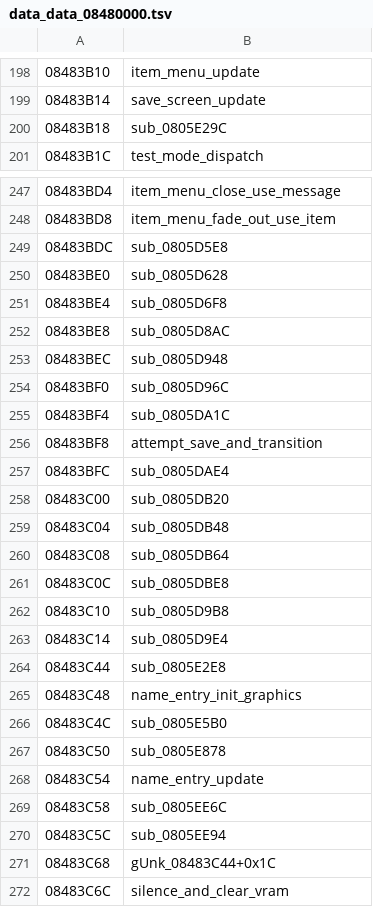
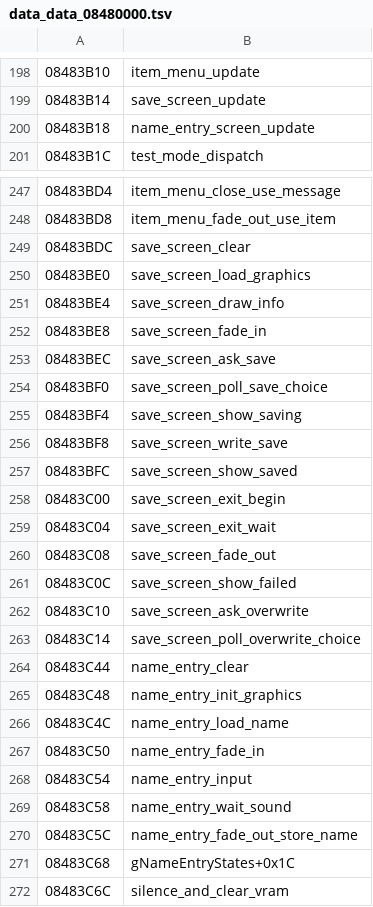
Before and after one commit to rommerhacks/medabots-rokusho, a TSV file: config/data_ptrs/data_data_08480000.tsv, drawn as a sheet; only a part is shown, gaps mark what is left out.

```diff
--- a/config/data_ptrs/data_data_08480000.tsv
+++ b/config/data_ptrs/data_data_08480000.tsv
@@ -199,3 +199,3 @@
 08483B14	save_screen_update
-08483B18	sub_0805E29C
+08483B18	name_entry_screen_update
 08483B1C	test_mode_dispatch
@@ -248,25 +248,25 @@
 08483BD8	item_menu_fade_out_use_item
-08483BDC	sub_0805D5E8
-08483BE0	sub_0805D628
-08483BE4	sub_0805D6F8
-08483BE8	sub_0805D8AC
-08483BEC	sub_0805D948
-08483BF0	sub_0805D96C
-08483BF4	sub_0805DA1C
-08483BF8	attempt_save_and_transition
-08483BFC	sub_0805DAE4
-08483C00	sub_0805DB20
-08483C04	sub_0805DB48
-08483C08	sub_0805DB64
-08483C0C	sub_0805DBE8
-08483C10	sub_0805D9B8
-08483C14	sub_0805D9E4
-08483C44	sub_0805E2E8
+08483BDC	save_screen_clear
+08483BE0	save_screen_load_graphics
+08483BE4	save_screen_draw_info
+08483BE8	save_screen_fade_in
+08483BEC	save_screen_ask_save
+08483BF0	save_screen_poll_save_choice
+08483BF4	save_screen_show_saving
+08483BF8	save_screen_write_save
+08483BFC	save_screen_show_saved
+08483C00	save_screen_exit_begin
+08483C04	save_screen_exit_wait
+08483C08	save_screen_fade_out
+08483C0C	save_screen_show_failed
+08483C10	save_screen_ask_overwrite
+08483C14	save_screen_poll_overwrite_choice
+08483C44	name_entry_clear
 08483C48	name_entry_init_graphics
-08483C4C	sub_0805E5B0
-08483C50	sub_0805E878
-08483C54	name_entry_update
-08483C58	sub_0805EE6C
-08483C5C	sub_0805EE94
-08483C68	gUnk_08483C44+0x1C
+08483C4C	name_entry_load_name
+08483C50	name_entry_fade_in
+08483C54	name_entry_input
+08483C58	name_entry_wait_sound
+08483C5C	name_entry_fade_out_store_name
+08483C68	gNameEntryStates+0x1C
 08483C6C	silence_and_clear_vram
```
Also changed, not shown: config/data_ptrs/data_data_083AB9D0.tsv, config/functions.tsv, 22 other files.
